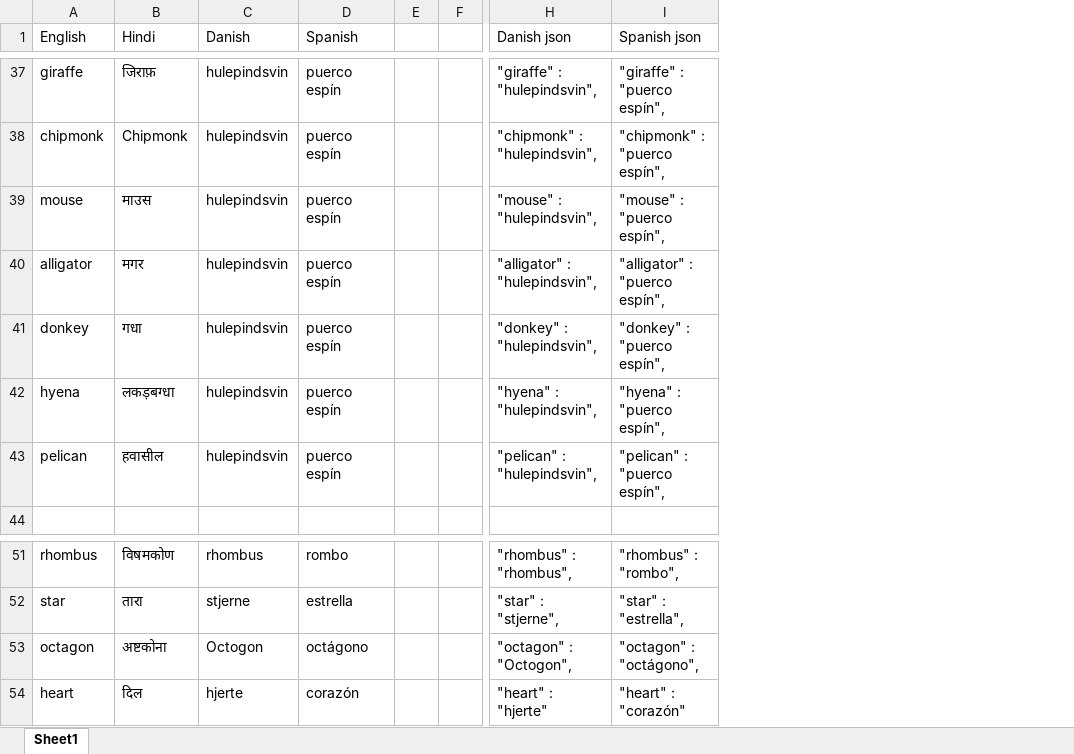
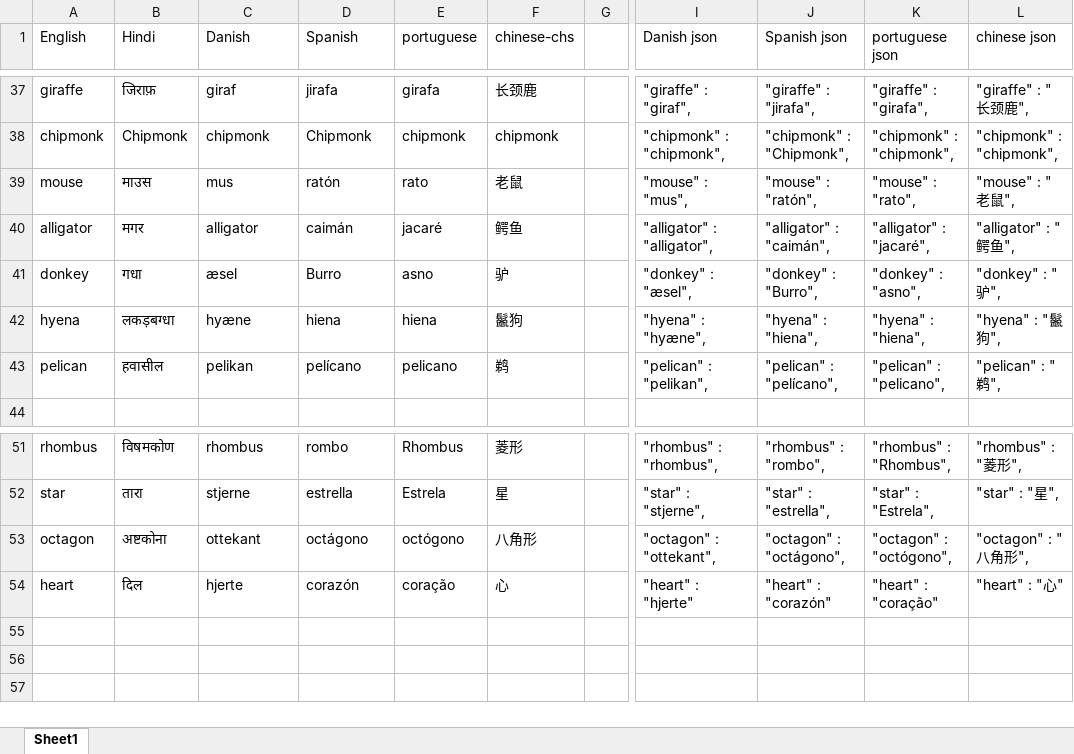
Before and after one commit to sayedihashimi/animal-web, an Excel workbook: ios/AnimalSounds-ios/strings.xlsx, sheet Sheet1, drawn as a sheet; only a part is shown, gaps mark what is left out; values as stored, in another font and other column widths than the file's, no borders; removed rows and columns are numbered as before the commit, all else as after; the diff covers the shown part only; the diff names each change by its address in the sheet, - before the commit and + after, or states it on an @@ line.

```diff
--- a/ios/AnimalSounds-ios/strings.xlsx (sheet Sheet1)
+++ b/ios/AnimalSounds-ios/strings.xlsx (sheet Sheet1)
-column E, empty
+column E (portuguese), rows 37-43: girafa | chipmonk | rato | jacaré | asno | hiena | pelicano; rows 51-54: Rhombus | Estrela | octógono | coração
+column F (chinese-chs), rows 37-43: 长颈鹿 | chipmonk | 老鼠 | 鳄鱼 | 驴 | 鬣狗 | 鹈; rows 51-54: 菱形 | 星 | 八角形 | 心
+column K (portuguese json), rows 37-43: "giraffe" : "girafa", | "chipmonk" : "chipmonk", | "mouse" : "rato", | "alligator" : "jacaré", | "donkey" : "asno", | "hyena" : "hiena", | "pelican" : "pelicano",; rows 51-54: "rhombus" : "Rhombus", | "star" : "Estrela", | "octagon" : "octógono", | "heart" : "coração"
+column L (chinese json), rows 37-43: "giraffe" : "长颈鹿", | "chipmonk" : "chipmonk", | "mouse" : "老鼠", | "alligator" : "鳄鱼", | "donkey" : "驴", | "hyena" : "鬣狗", | "pelican" : "鹈",; rows 51-54: "rhombus" : "菱形", | "star" : "星", | "octagon" : "八角形", | "heart" : "心"
-C37 (Danish): hulepindsvin
+C37 (Danish): giraf
-D37 (Spanish): puerco espín
+D37 (Spanish): jirafa
-I37 (Danish json): "giraffe" : "hulepindsvin",
+I37 (Danish json): "giraffe" : "giraf",
-J37 (Spanish json): "giraffe" : "puerco espín",
+J37 (Spanish json): "giraffe" : "jirafa",
-C38 (Danish): hulepindsvin
+C38 (Danish): chipmonk
-D38 (Spanish): puerco espín
+D38 (Spanish): Chipmonk
-I38 (Danish json): "chipmonk" : "hulepindsvin",
+I38 (Danish json): "chipmonk" : "chipmonk",
-J38 (Spanish json): "chipmonk" : "puerco espín",
+J38 (Spanish json): "chipmonk" : "Chipmonk",
-C39 (Danish): hulepindsvin
+C39 (Danish): mus
-D39 (Spanish): puerco espín
+D39 (Spanish): ratón
-I39 (Danish json): "mouse" : "hulepindsvin",
+I39 (Danish json): "mouse" : "mus",
-J39 (Spanish json): "mouse" : "puerco espín",
+J39 (Spanish json): "mouse" : "ratón",
-C40 (Danish): hulepindsvin
+C40 (Danish): alligator
-D40 (Spanish): puerco espín
+D40 (Spanish): caimán
-I40 (Danish json): "alligator" : "hulepindsvin",
+I40 (Danish json): "alligator" : "alligator",
-J40 (Spanish json): "alligator" : "puerco espín",
+J40 (Spanish json): "alligator" : "caimán",
-C41 (Danish): hulepindsvin
+C41 (Danish): æsel
-D41 (Spanish): puerco espín
+D41 (Spanish): Burro
-I41 (Danish json): "donkey" : "hulepindsvin",
+I41 (Danish json): "donkey" : "æsel",
-J41 (Spanish json): "donkey" : "puerco espín",
+J41 (Spanish json): "donkey" : "Burro",
-C42 (Danish): hulepindsvin
+C42 (Danish): hyæne
-D42 (Spanish): puerco espín
+D42 (Spanish): hiena
-I42 (Danish json): "hyena" : "hulepindsvin",
+I42 (Danish json): "hyena" : "hyæne",
-J42 (Spanish json): "hyena" : "puerco espín",
+J42 (Spanish json): "hyena" : "hiena",
-C43 (Danish): hulepindsvin
+C43 (Danish): pelikan
-D43 (Spanish): puerco espín
+D43 (Spanish): pelícano
-I43 (Danish json): "pelican" : "hulepindsvin",
+I43 (Danish json): "pelican" : "pelikan",
-J43 (Spanish json): "pelican" : "puerco espín",
+J43 (Spanish json): "pelican" : "pelícano",
-C53 (Danish): Octogon
+C53 (Danish): ottekant
-I53 (Danish json): "octagon" : "Octogon",
+I53 (Danish json): "octagon" : "ottekant",
```
Also changed, not shown: 32 edited cells elsewhere in this sheet, 7 other files.
